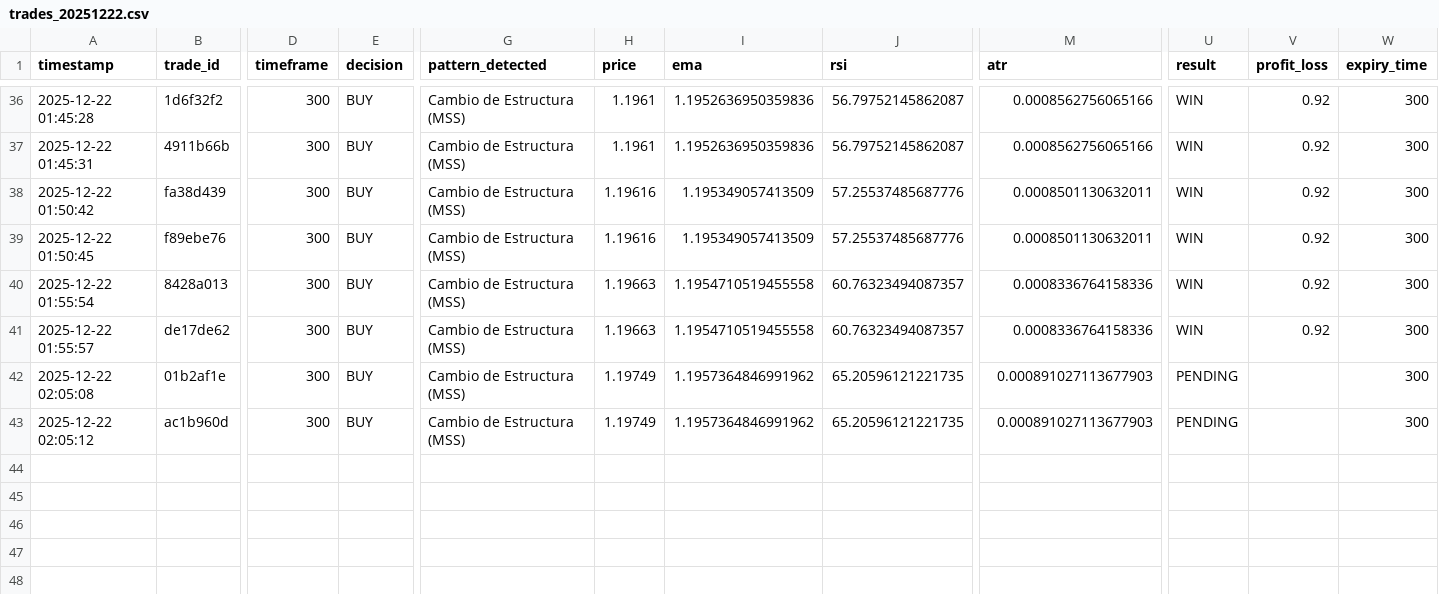
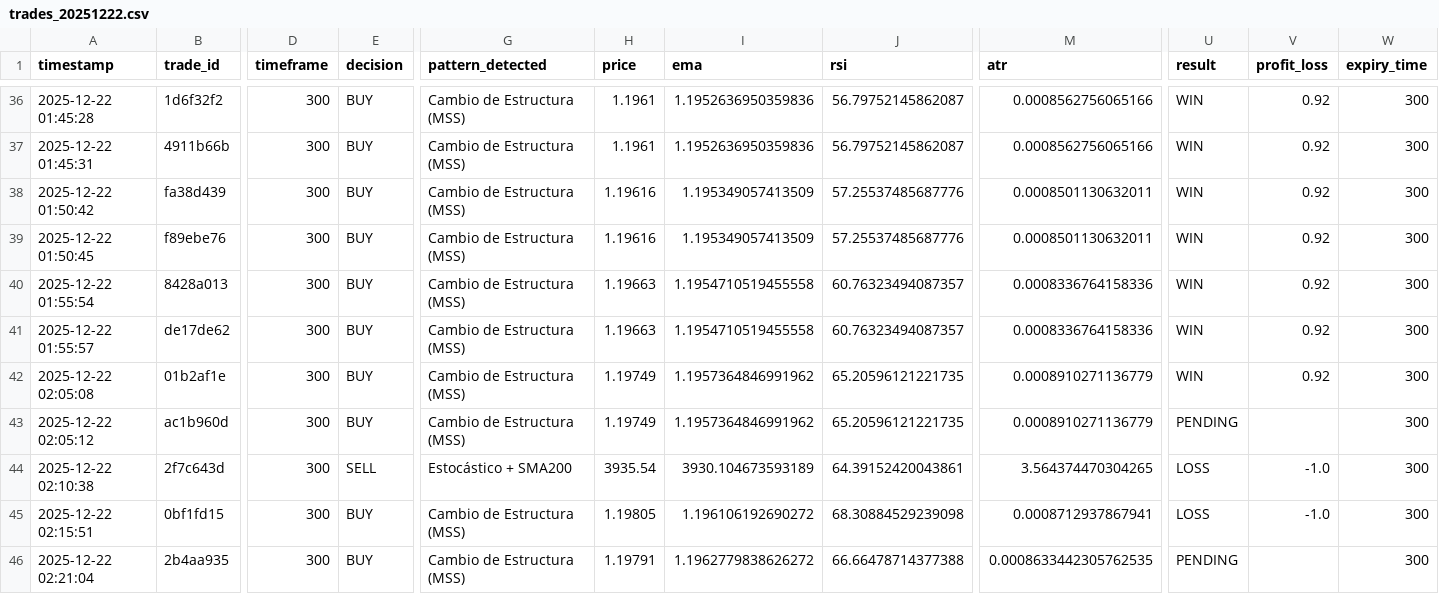
Before and after one commit to guillebonutto/BotPiola-, a CSV file: logs/trades/trades_20251222.csv, drawn as a sheet; only a part is shown, gaps mark what is left out; rows hold the shown columns only; the diff names each change by its address in the sheet, - before the commit and + after, or states it on an @@ line.

```diff
--- a/logs/trades/trades_20251222.csv
+++ b/logs/trades/trades_20251222.csv
-M42:M43 (atr): 0.000891027113677903
+M42:M43 (atr): 0.0008910271136779
-U42 (result): PENDING
+U42 (result): WIN
-V42 (profit_loss): (empty)
+V42 (profit_loss): 0.92
+row 44: 2025-12-22 02:10:38 | 2f7c643d | 300 | SELL | Estocástico + SMA200 | 3935.54 | 3930.104673593189 | 64.39152420043861 | 3.564374470304265 | LOSS | -1.0 | 300
+row 45: 2025-12-22 02:15:51 | 0bf1fd15 | 300 | BUY | Cambio de Estructura (MSS) | 1.19805 | 1.196106192690272 | 68.30884529239098 | 0.0008712937867941 | LOSS | -1.0 | 300
+row 46: 2025-12-22 02:21:04 | 2b4aa935 | 300 | BUY | Cambio de Estructura (MSS) | 1.19791 | 1.1962779838626272 | 66.66478714377388 | 0.0008633442305762535 | PENDING |  | 300
```
Also changed, not shown: 4 other files.
